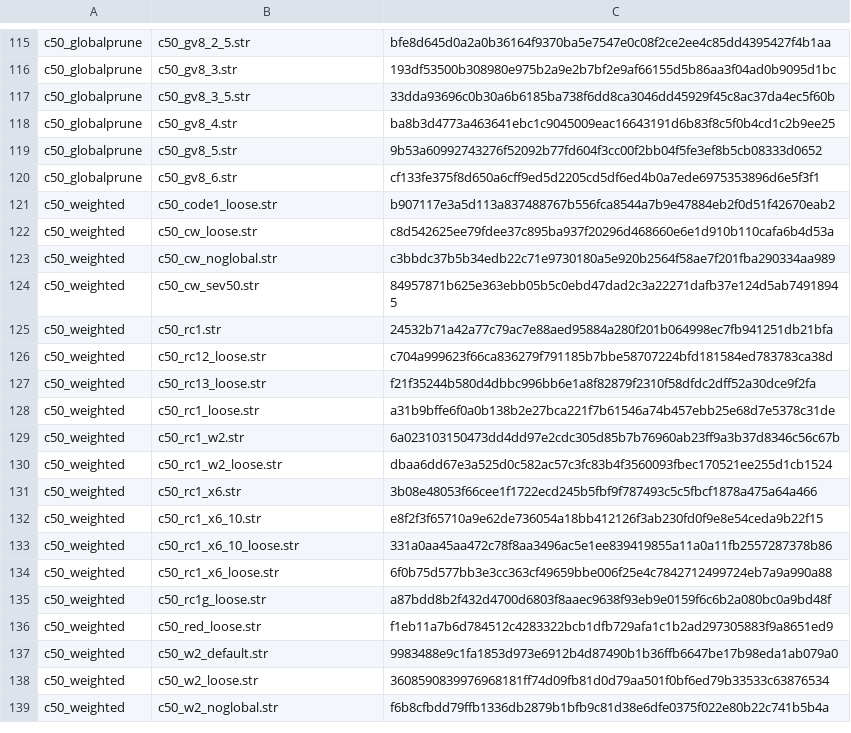
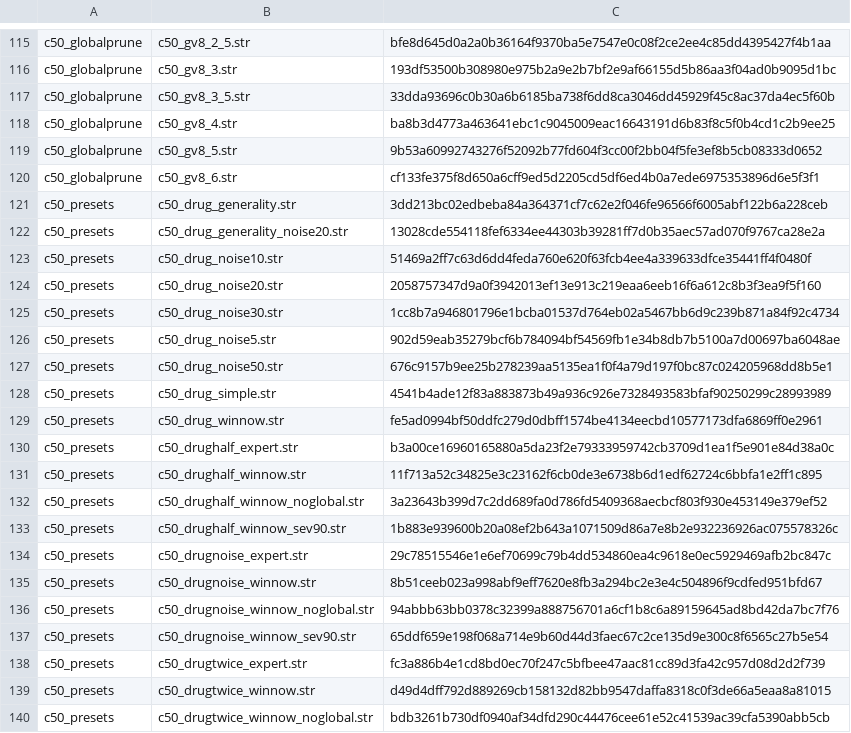
Before and after one commit to witold-andelie/data-mining-software, a TSV file: xtask/corpus.tsv, drawn as a sheet; only a part is shown, gaps mark what is left out; the shorter side is filled out with more unchanged rows; the diff covers the shown part only.

```diff
--- a/xtask/corpus.tsv
+++ b/xtask/corpus.tsv
@@ -120 +120,21 @@ c50_globalprune	c50_gv8_5.str	9b53a60992743276f52092b77fd604f3cc00f2bb04f5fe3ef8
 c50_globalprune	c50_gv8_6.str	cf133fe375f8d650a6cff9ed5d2205cd5df6ed4b0a7ede6975353896d6e5f3f1
+c50_presets	c50_drug_generality.str	3dd213bc02edbeba84a364371cf7c62e2f046fe96566f6005abf122b6a228ceb
+c50_presets	c50_drug_generality_noise20.str	13028cde554118fef6334ee44303b39281ff7d0b35aec57ad070f9767ca28e2a
+c50_presets	c50_drug_noise10.str	51469a2ff7c63d6dd4feda760e620f63fcb4ee4a339633dfce35441ff4f0480f
+c50_presets	c50_drug_noise20.str	2058757347d9a0f3942013ef13e913c219eaa6eeb16f6a612c8b3f3ea9f5f160
+c50_presets	c50_drug_noise30.str	1cc8b7a946801796e1bcba01537d764eb02a5467bb6d9c239b871a84f92c4734
+c50_presets	c50_drug_noise5.str	902d59eab35279bcf6b784094bf54569fb1e34b8db7b5100a7d00697ba6048ae
+c50_presets	c50_drug_noise50.str	676c9157b9ee25b278239aa5135ea1f0f4a79d197f0bc87c024205968dd8b5e1
+c50_presets	c50_drug_simple.str	4541b4ade12f83a883873b49a936c926e7328493583bfaf90250299c28993989
+c50_presets	c50_drug_winnow.str	fe5ad0994bf50ddfc279d0dbff1574be4134eecbd10577173dfa6869ff0e2961
+c50_presets	c50_drughalf_expert.str	b3a00ce16960165880a5da23f2e79333959742cb3709d1ea1f5e901e84d38a0c
+c50_presets	c50_drughalf_winnow.str	11f713a52c34825e3c23162f6cb0de3e6738b6d1edf62724c6bbfa1e2ff1c895
+c50_presets	c50_drughalf_winnow_noglobal.str	3a23643b399d7c2dd689fa0d786fd5409368aecbcf803f930e453149e379ef52
+c50_presets	c50_drughalf_winnow_sev90.str	1b883e939600b20a08ef2b643a1071509d86a7e8b2e932236926ac075578326c
+c50_presets	c50_drugnoise_expert.str	29c78515546e1e6ef70699c79b4dd534860ea4c9618e0ec5929469afb2bc847c
+c50_presets	c50_drugnoise_winnow.str	8b51ceeb023a998abf9eff7620e8fb3a294bc2e3e4c504896f9cdfed951bfd67
+c50_presets	c50_drugnoise_winnow_noglobal.str	94abbb63bb0378c32399a888756701a6cf1b8c6a89159645ad8bd42da7bc7f76
+c50_presets	c50_drugnoise_winnow_sev90.str	65ddf659e198f068a714e9b60d44d3faec67c2ce135d9e300c8f6565c27b5e54
+c50_presets	c50_drugtwice_expert.str	fc3a886b4e1cd8bd0ec70f247c5bfbee47aac81cc89d3fa42c957d08d2d2f739
+c50_presets	c50_drugtwice_winnow.str	d49d4dff792d889269cb158132d82bb9547daffa8318c0f3de66a5eaa8a81015
+c50_presets	c50_drugtwice_winnow_noglobal.str	bdb3261b730df0940af34dfd290c44476cee61e52c41539ac39cfa5390abb5cb
```
Also changed, not shown: 29 added rows elsewhere in this file, 1 other file.
